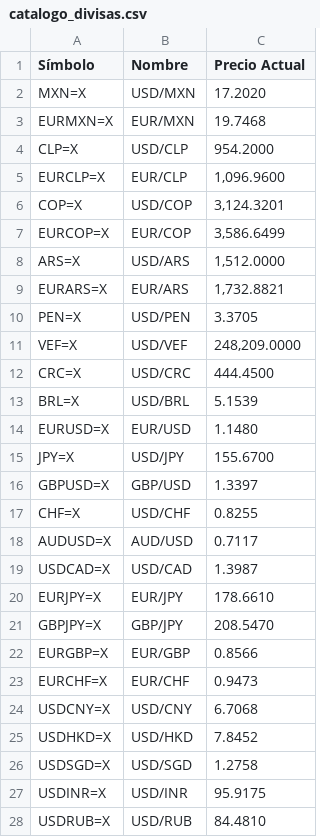
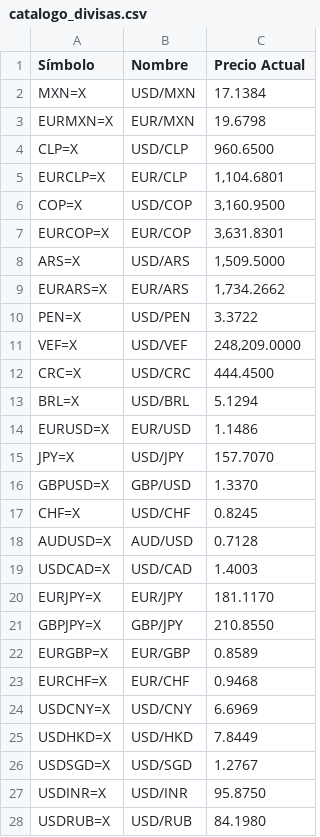
Before and after one commit to kzv50d/Divisas, a CSV file: catalogo_divisas.csv, drawn as a sheet.

```diff
--- a/catalogo_divisas.csv
+++ b/catalogo_divisas.csv
@@ -1,28 +1,28 @@
 Símbolo,Nombre,Precio Actual
-MXN=X,USD/MXN,17.2020
-EURMXN=X,EUR/MXN,19.7468
-CLP=X,USD/CLP,954.2000
-EURCLP=X,EUR/CLP,"1,096.9600"
-COP=X,USD/COP,"3,124.3201"
-EURCOP=X,EUR/COP,"3,586.6499"
-ARS=X,USD/ARS,"1,512.0000"
-EURARS=X,EUR/ARS,"1,732.8821"
-PEN=X,USD/PEN,3.3705
+MXN=X,USD/MXN,17.1384
+EURMXN=X,EUR/MXN,19.6798
+CLP=X,USD/CLP,960.6500
+EURCLP=X,EUR/CLP,"1,104.6801"
+COP=X,USD/COP,"3,160.9500"
+EURCOP=X,EUR/COP,"3,631.8301"
+ARS=X,USD/ARS,"1,509.5000"
+EURARS=X,EUR/ARS,"1,734.2662"
+PEN=X,USD/PEN,3.3722
 VEF=X,USD/VEF,"248,209.0000"
 CRC=X,USD/CRC,444.4500
-BRL=X,USD/BRL,5.1539
-EURUSD=X,EUR/USD,1.1480
-JPY=X,USD/JPY,155.6700
-GBPUSD=X,GBP/USD,1.3397
-CHF=X,USD/CHF,0.8255
-AUDUSD=X,AUD/USD,0.7117
-USDCAD=X,USD/CAD,1.3987
-EURJPY=X,EUR/JPY,178.6610
-GBPJPY=X,GBP/JPY,208.5470
-EURGBP=X,EUR/GBP,0.8566
-EURCHF=X,EUR/CHF,0.9473
-USDCNY=X,USD/CNY,6.7068
-USDHKD=X,USD/HKD,7.8452
-USDSGD=X,USD/SGD,1.2758
-USDINR=X,USD/INR,95.9175
-USDRUB=X,USD/RUB,84.4810
+BRL=X,USD/BRL,5.1294
+EURUSD=X,EUR/USD,1.1486
+JPY=X,USD/JPY,157.7070
+GBPUSD=X,GBP/USD,1.3370
+CHF=X,USD/CHF,0.8245
+AUDUSD=X,AUD/USD,0.7128
+USDCAD=X,USD/CAD,1.4003
+EURJPY=X,EUR/JPY,181.1170
+GBPJPY=X,GBP/JPY,210.8550
+EURGBP=X,EUR/GBP,0.8589
+EURCHF=X,EUR/CHF,0.9468
+USDCNY=X,USD/CNY,6.6969
+USDHKD=X,USD/HKD,7.8449
+USDSGD=X,USD/SGD,1.2767
+USDINR=X,USD/INR,95.8750
+USDRUB=X,USD/RUB,84.1980
```
